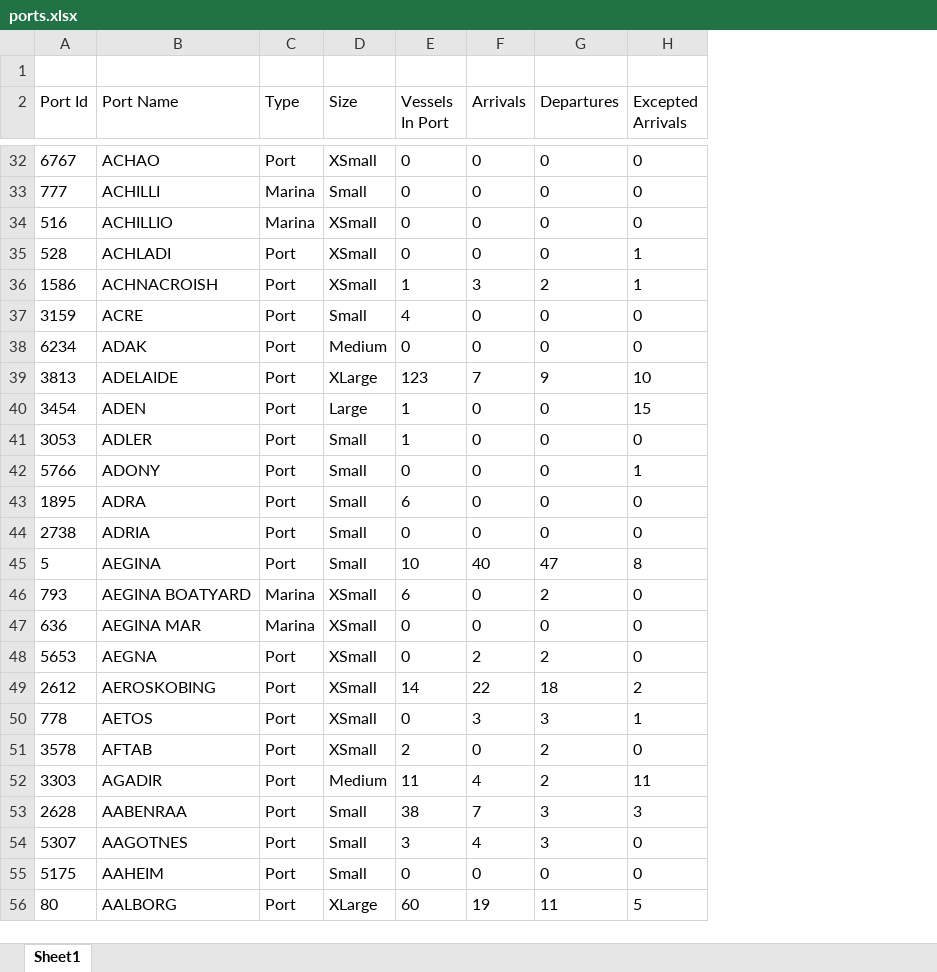
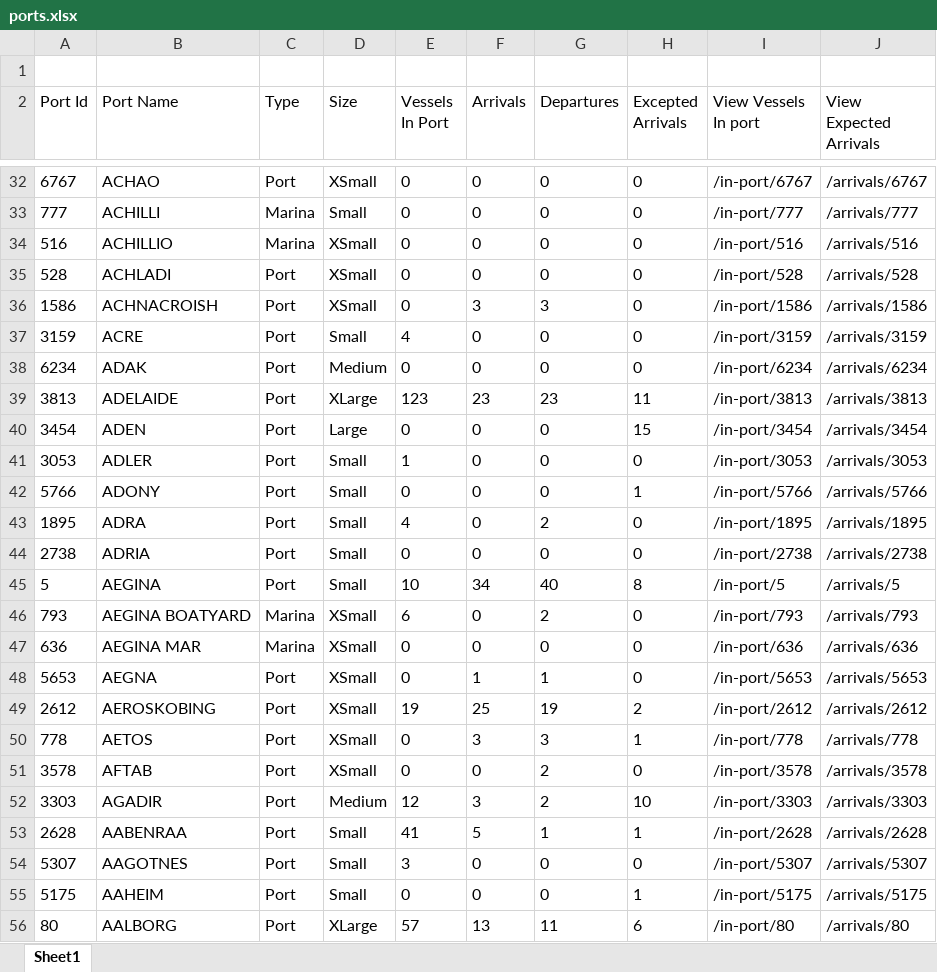
Before and after one commit to Akhil-EM/data-scraping, an Excel workbook: generated/ports.xlsx, sheet Sheet1, drawn as a sheet; only a part is shown, gaps mark what is left out; values as stored, in another font and other column widths than the file's, no borders; the diff covers the shown part only; the diff names each change by its address in the sheet, - before the commit and + after, or states it on an @@ line.

```diff
--- a/generated/ports.xlsx (sheet Sheet1)
+++ b/generated/ports.xlsx (sheet Sheet1)
+column I (View Vessels In port), rows 32-56: /in-port/6767 | /in-port/777 | /in-port/516 | /in-port/528 | /in-port/1586 | /in-port/3159 | /in-port/6234 | /in-port/3813 | /in-port/3454 | /in-port/3053 | /in-port/5766 | /in-port/1895 | /in-port/2738 | /in-port/5 | /in-port/793 | /in-port/636 | /in-port/5653 | /in-port/2612 | /in-port/778 | /in-port/3578 | /in-port/3303 | /in-port/2628 | /in-port/5307 | /in-port/5175 | /in-port/80
+column J (View Expected Arrivals), rows 32-56: /arrivals/6767 | /arrivals/777 | /arrivals/516 | /arrivals/528 | /arrivals/1586 | /arrivals/3159 | /arrivals/6234 | /arrivals/3813 | /arrivals/3454 | /arrivals/3053 | /arrivals/5766 | /arrivals/1895 | /arrivals/2738 | /arrivals/5 | /arrivals/793 | /arrivals/636 | /arrivals/5653 | /arrivals/2612 | /arrivals/778 | /arrivals/3578 | /arrivals/3303 | /arrivals/2628 | /arrivals/5307 | /arrivals/5175 | /arrivals/80
-H35:H36 (Excepted Arrivals): 1
+H35:H36 (Excepted Arrivals): 0
-E36 (Vessels In Port): 1
+E36 (Vessels In Port): 0
-G36 (Departures): 2
+G36 (Departures): 3
-F39 (Arrivals): 7
+F39 (Arrivals): 23
-G39 (Departures): 9
+G39 (Departures): 23
-H39 (Excepted Arrivals): 10
+H39 (Excepted Arrivals): 11
-E40 (Vessels In Port): 1
+E40 (Vessels In Port): 0
-E43 (Vessels In Port): 6
+E43 (Vessels In Port): 4
-G43 (Departures): 0
+G43 (Departures): 2
-F45 (Arrivals): 40
+F45 (Arrivals): 34
-G45 (Departures): 47
+G45 (Departures): 40
-F48 (Arrivals): 2
+F48 (Arrivals): 1
-G48 (Departures): 2
+G48 (Departures): 1
-E49 (Vessels In Port): 14
+E49 (Vessels In Port): 19
-F49 (Arrivals): 22
+F49 (Arrivals): 25
-G49 (Departures): 18
+G49 (Departures): 19
-E51 (Vessels In Port): 2
+E51 (Vessels In Port): 0
-E52 (Vessels In Port): 11
+E52 (Vessels In Port): 12
-F52 (Arrivals): 4
+F52 (Arrivals): 3
-H52 (Excepted Arrivals): 11
+H52 (Excepted Arrivals): 10
-E53 (Vessels In Port): 38
+E53 (Vessels In Port): 41
-F53 (Arrivals): 7
+F53 (Arrivals): 5
-G53 (Departures): 3
+G53 (Departures): 1
-H53 (Excepted Arrivals): 3
+H53 (Excepted Arrivals): 1
-F54 (Arrivals): 4
+F54 (Arrivals): 0
-G54 (Departures): 3
+G54 (Departures): 0
-H55 (Excepted Arrivals): 0
+H55 (Excepted Arrivals): 1
-E56 (Vessels In Port): 60
+E56 (Vessels In Port): 57
-F56 (Arrivals): 19
+F56 (Arrivals): 13
-H56 (Excepted Arrivals): 5
+H56 (Excepted Arrivals): 6
```
Also changed, not shown: 150 added rows and 120 edited cells elsewhere in this sheet, 12 other files.
